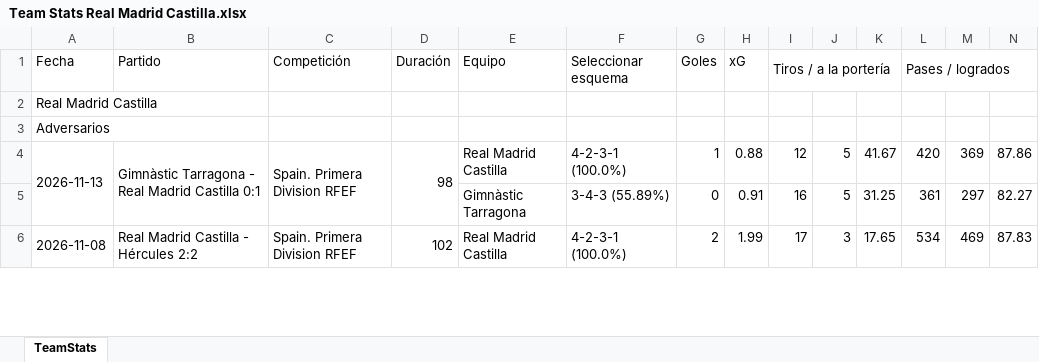
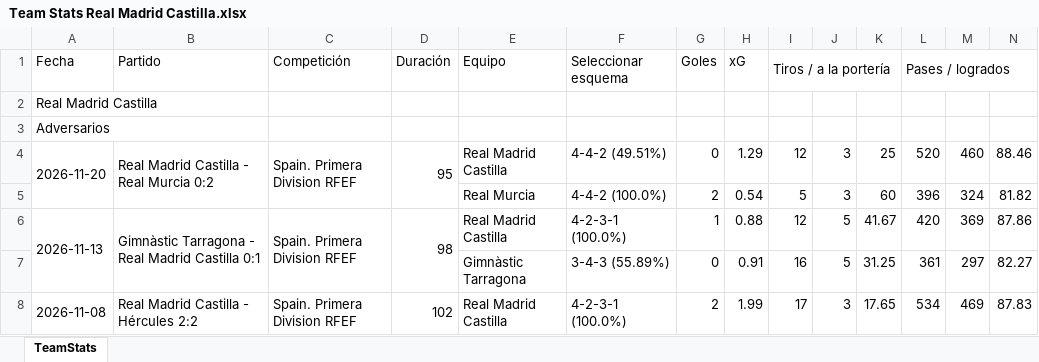
Before and after one commit to vceazurita-ship-it/Real-Madrid-Castilla-26-27, an Excel workbook: public/data/wys/Team Stats Real Madrid Castilla.xlsx, sheet TeamStats, drawn as a sheet; only a part is shown; values as stored, in another font and other column widths than the file's, no borders; rows hold the shown columns only; the diff covers the shown part only; the diff names each change by its address in the sheet, - before the commit and + after, or states it on an @@ line.

```diff
--- a/public/data/wys/Team Stats Real Madrid Castilla.xlsx (sheet TeamStats)
+++ b/public/data/wys/Team Stats Real Madrid Castilla.xlsx (sheet TeamStats)
+row 4: 2026-11-20 | Real Madrid Castilla - Real Murcia 0:2 | Spain. Primera Division RFEF | 95 | Real Madrid Castilla | 4-4-2 (49.51%) | 0 | 1.29 | 12 | 3 | 25 | 520 | 460 | 88.46
+row 5:  |  |  |  | Real Murcia | 4-4-2 (100.0%) | 2 | 0.54 | 5 | 3 | 60 | 396 | 324 | 81.82
```
Also changed, not shown: 125 edited cells elsewhere in this sheet, public/data/wys/Team Stats Alcorcón.xlsx, public/data/wys/Team Stats Atlético Madrid B.xlsx, 21 other files.
